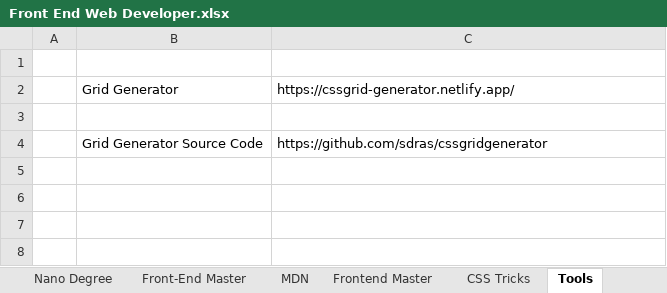
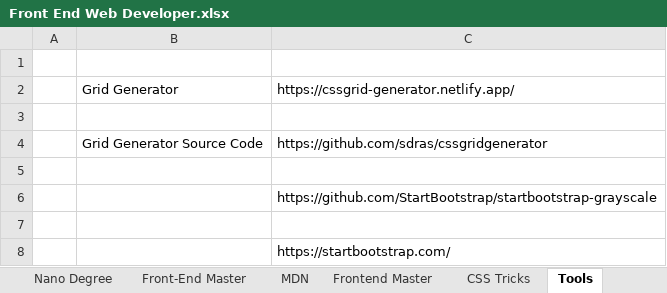
Before and after one commit to varunjha089/Excel-Sheets-for-Links-track., an Excel workbook: Front End Web Developer.xlsx, sheet Tools, drawn as a sheet; values as stored, in another font and other column widths than the file's, no borders; the diff names each change by its address in the sheet, - before the commit and + after, or states it on an @@ line.

```diff
--- a/Front End Web Developer.xlsx (sheet Tools)
+++ b/Front End Web Developer.xlsx (sheet Tools)
+row 5: (empty)
+row 6:  |  | https://github.com/StartBootstrap/startbootstrap-grayscale
+row 7: (empty)
+row 8:  |  | https://startbootstrap.com/
```
Also changed, not shown: sheet Blogs.
